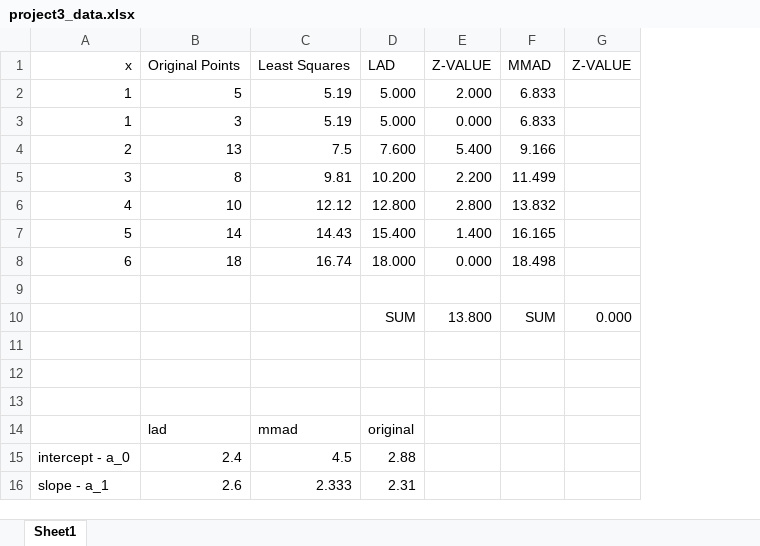
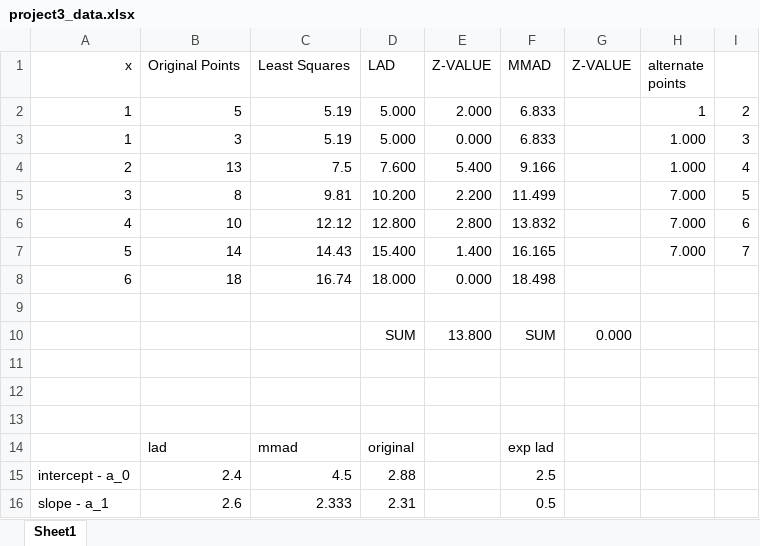
Before and after one commit to narayave/CS325Project, an Excel workbook: Project3/project3_data.xlsx, sheet Sheet1, drawn as a sheet; values as stored, in another font and other column widths than the file's, no borders; charts and pictures not drawn; the diff names each change by its address in the sheet, - before the commit and + after, or states it on an @@ line.

```diff
--- a/Project3/project3_data.xlsx (sheet Sheet1)
+++ b/Project3/project3_data.xlsx (sheet Sheet1)
+column H (alternate points), rows 2-7: 1 | 1.000 | 1.000 | 7.000 | 7.000 | 7.000
+column I, rows 2-7: 2 | 3 | 4 | 5 | 6 | 7
-F14 (MMAD): (empty)
+F14 (MMAD): exp lad
-F15 (MMAD): (empty)
+F15 (MMAD): 2.5
-F16 (MMAD): (empty)
+F16 (MMAD): 0.5
```
Also changed, not shown: charts or pictures, 3 other files.
